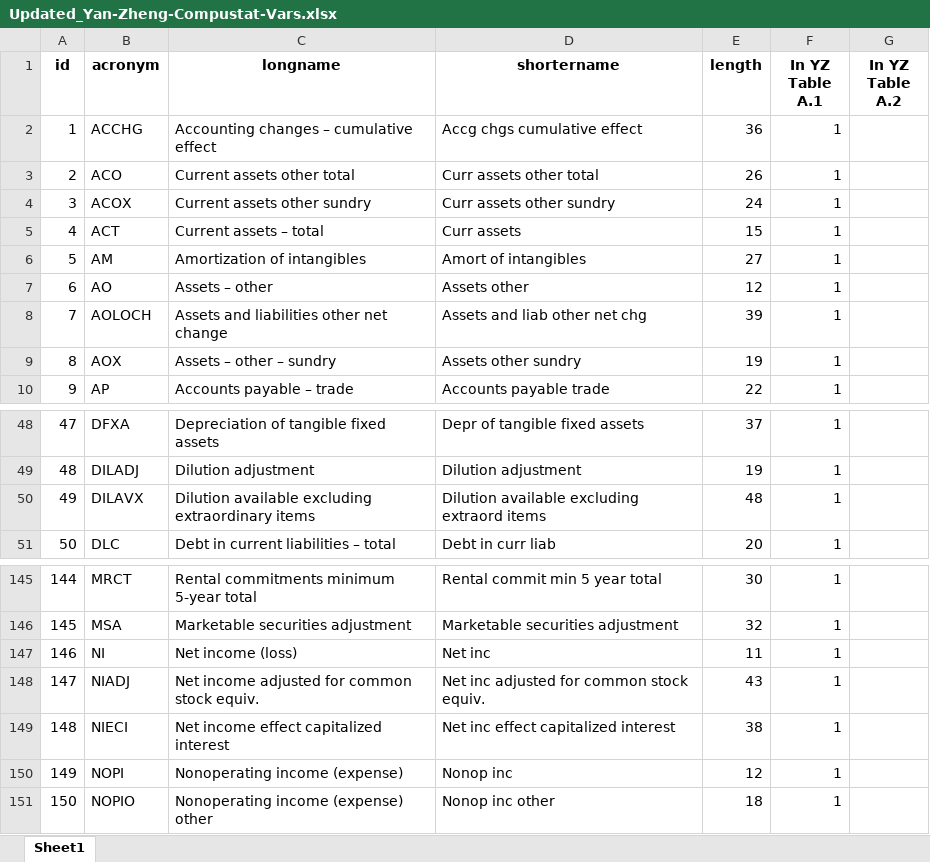
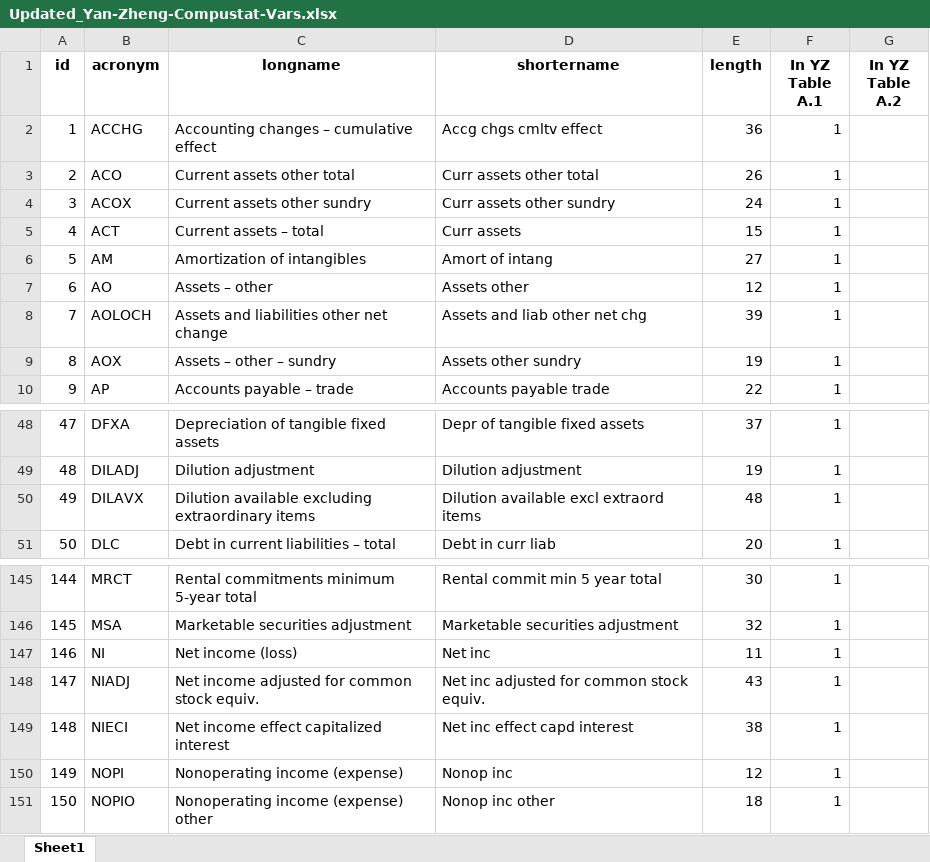
Before and after one commit to chenandrewy/flex-mining, an Excel workbook: DataInput/Updated_Yan-Zheng-Compustat-Vars.xlsx, sheet Sheet1, drawn as a sheet; only a part is shown, gaps mark what is left out; values as stored, in another font and other column widths than the file's, no borders; the diff covers the shown part only; the diff names each change by its address in the sheet, - before the commit and + after, or states it on an @@ line.

```diff
--- a/DataInput/Updated_Yan-Zheng-Compustat-Vars.xlsx (sheet Sheet1)
+++ b/DataInput/Updated_Yan-Zheng-Compustat-Vars.xlsx (sheet Sheet1)
-D2 (shortername): Accg chgs cumulative effect
+D2 (shortername): Accg chgs cmltv effect
-D6 (shortername): Amort of intangibles
+D6 (shortername): Amort of intang
-D50 (shortername): Dilution available excluding extraord items
+D50 (shortername): Dilution available excl extraord items
-D149 (shortername): Net inc effect capitalized interest
+D149 (shortername): Net inc effect capd interest
```
Also changed, not shown: 26 edited cells elsewhere in this sheet.
